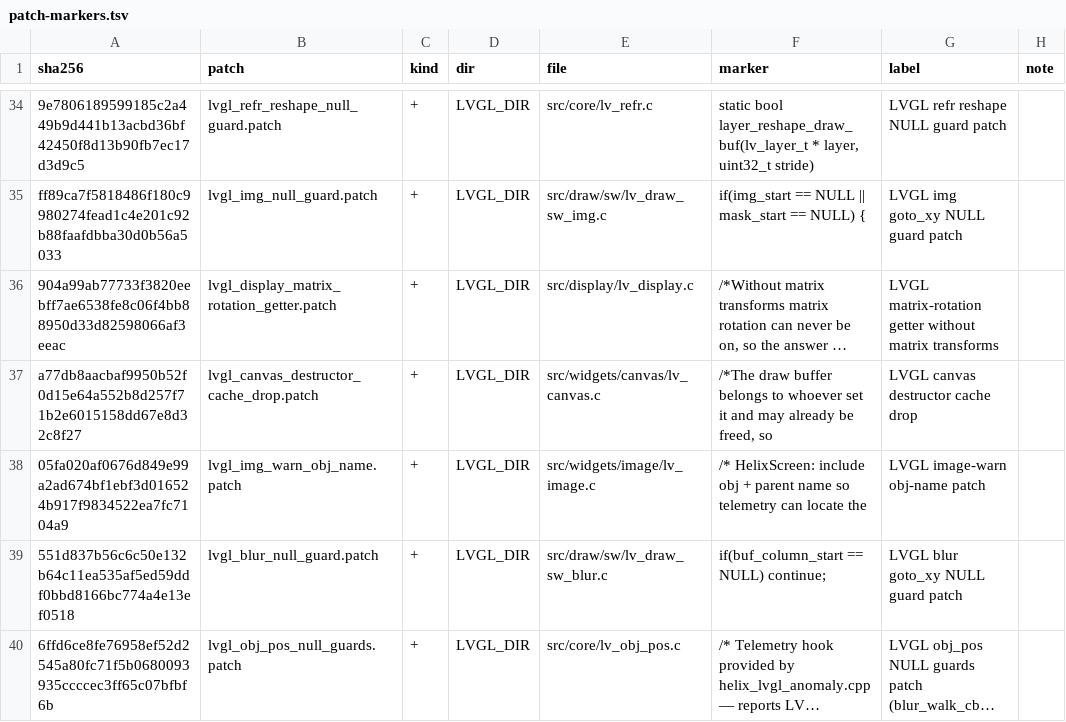
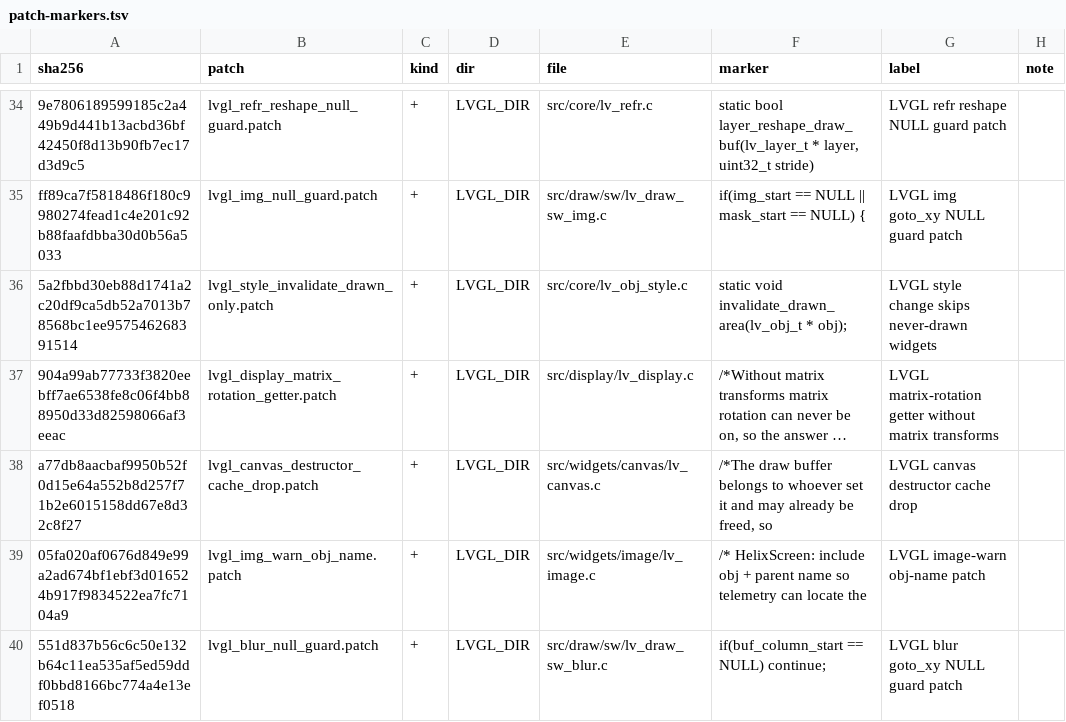
Before and after one commit to prestonbrown/helixscreen, a TSV file: mk/patch-markers.tsv, drawn as a sheet; only a part is shown, gaps mark what is left out; the shorter side is filled out with more unchanged rows; long unchanged cells end in …; the diff names each change by its address in the sheet, - before the commit and + after, or states it on an @@ line.

Commit message:
fix(lvgl): a style change skips old-area invalidation for never-drawn widgets (prestonbrown/helixscreen#1688)
LVGL 9.6 invalidates a widget's old area before every draw-area style change,
including while a new widget applies its theme. Each widget created therefore
dirtied a 1x1 area at the screen origin, so OverlayBase::show() (hidden holder,
dropdown list on the screen) scheduled a render and flush of an unchanged frame.
A widget that has never been rendered has no old pixels, so the patch skips it.

Red: with the guard removed, [overlay_base] "show() leaves the screen undrawn"
fails 8 == 0 at test_overlay_base.cpp:455; with it, 9 assertions pass.

```diff
--- a/mk/patch-markers.tsv
+++ b/mk/patch-markers.tsv
+row 36: 5a2fbbd30eb88d1741a2c20df9ca5db52a7013b78568bc1ee957546268391514 | lvgl_style_invalidate_drawn_only.patch | + | LVGL_DIR | src/core/lv_obj_style.c | static void invalidate_drawn_area(lv_obj_t * obj); | LVGL style change skips never-drawn widgets
```
Also changed, not shown: 3 other files.
